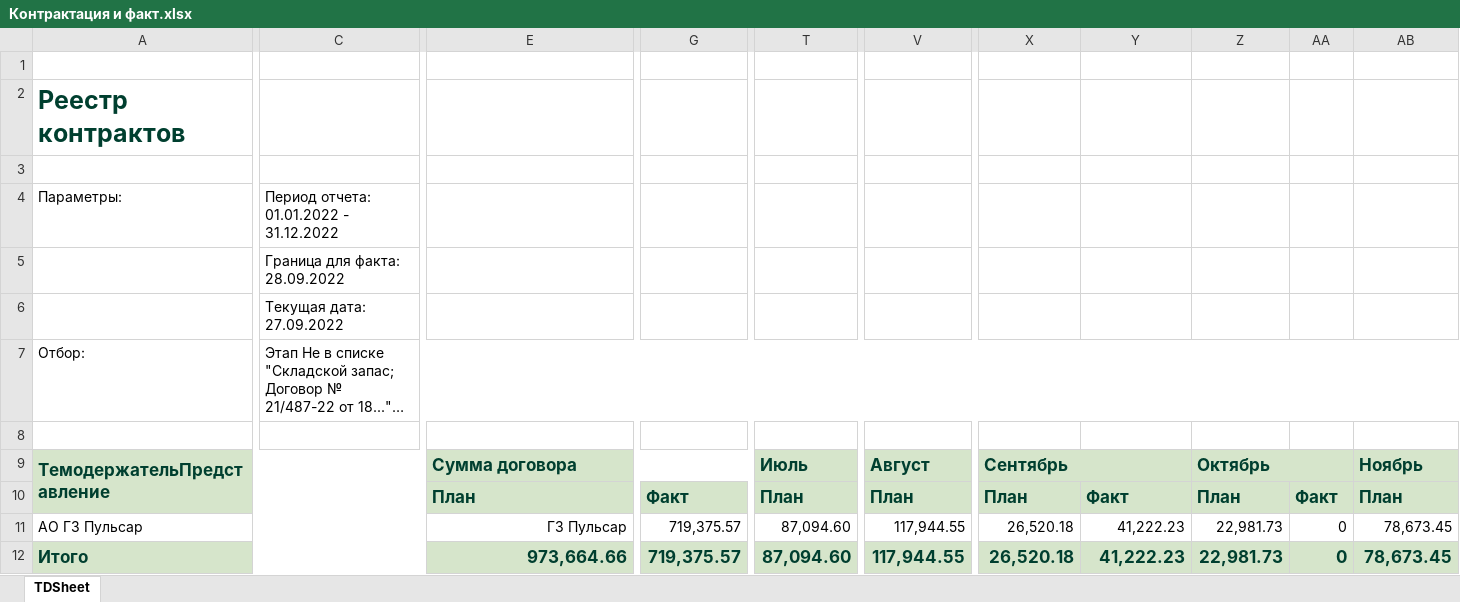
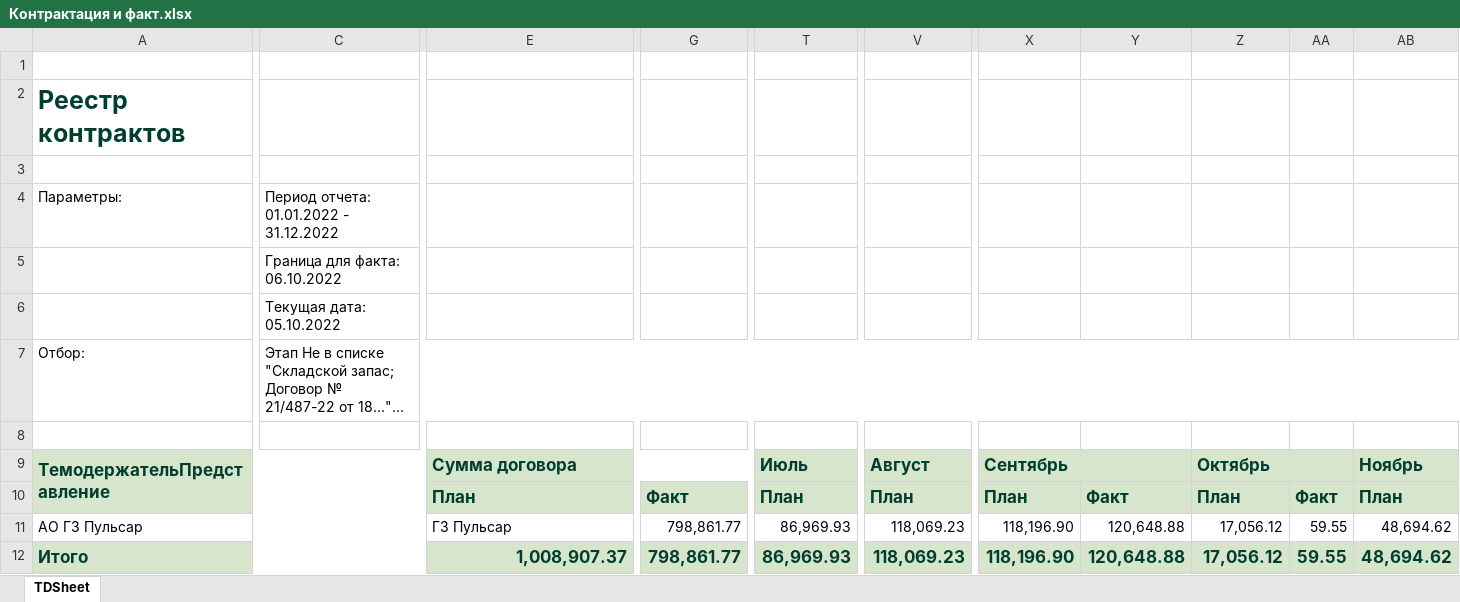
Before and after one commit to asrahmanov/PulsarDataAggregation, an Excel workbook: storage/app/contractAndFact/17/2022/Контрактация и факт.xlsx, sheet TDSheet, drawn as a sheet; only a part is shown, gaps mark what is left out; long unchanged cells end in …; values as stored, in another font and other column widths than the file's, no borders; the diff covers the shown part only; the diff names each change by its address in the sheet, - before the commit and + after, or states it on an @@ line.

```diff
--- a/storage/app/contractAndFact/17/2022/Контрактация и факт.xlsx (sheet TDSheet)
+++ b/storage/app/contractAndFact/17/2022/Контрактация и факт.xlsx (sheet TDSheet)
-C5: Граница для факта: 28.09.2022
+C5: Граница для факта: 06.10.2022
-C6: Текущая дата: 27.09.2022
+C6: Текущая дата: 05.10.2022
-E11 alignment: right
+E11 alignment: left
-E11:F11 merged
-G11:G12: 719,375.57
+G11:G12: 798,861.77
-T11:T12: 87,094.60
+T11:T12: 86,969.93
-V11:V12: 117,944.55
+V11:V12: 118,069.23
-X11:X12: 26,520.18
+X11:X12: 118,196.90
-Y11:Y12: 41,222.23
+Y11:Y12: 120,648.88
-Z11:Z12: 22,981.73
+Z11:Z12: 17,056.12
-AA11:AA12: 0
+AA11:AA12: 59.55
-AB11:AB12: 78,673.45
+AB11:AB12: 48,694.62
-E12: 973,664.66
+E12: 1,008,907.37
```
Also changed, not shown: 7 edited cells elsewhere in this sheet, storage/app/exp/17/2022/Форма по ожидаемой выручке.xlsx, 2 other files.
